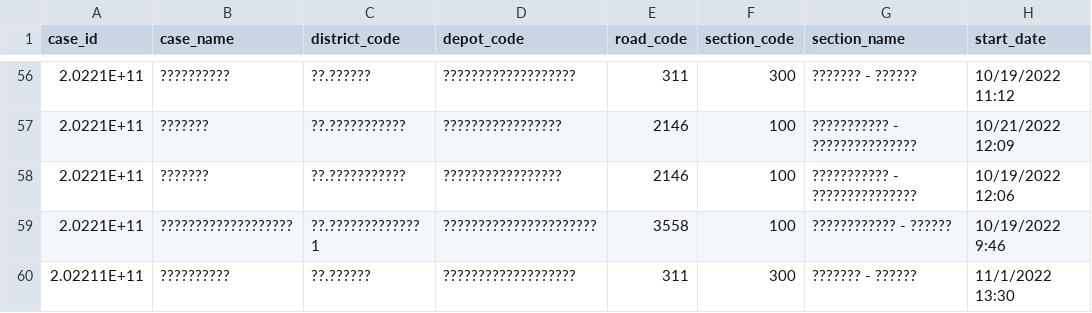
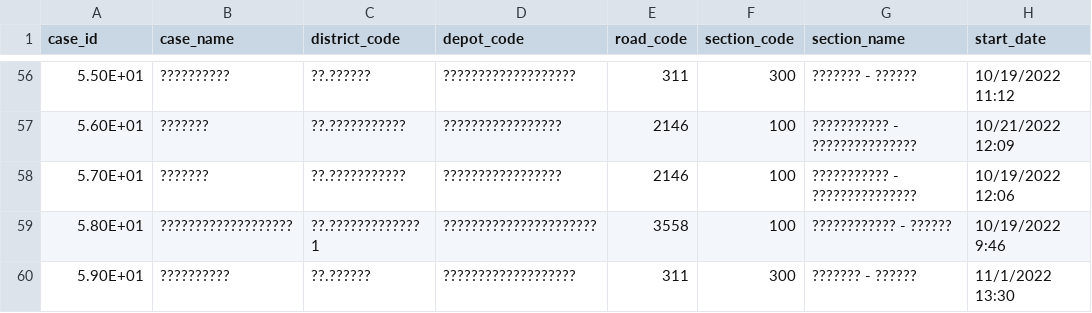
Before and after one commit to sheepnokk/pre2, a CSV file: app/flood2.csv, drawn as a sheet; only a part is shown, gaps mark what is left out; the diff covers the shown part only; the diff names each change by its address in the sheet, - before the commit and + after, or states it on an @@ line.

```diff
--- a/app/flood2.csv
+++ b/app/flood2.csv
-A56 (case_id): 2.0221E+11
+A56 (case_id): 5.50E+01
-A57 (case_id): 2.0221E+11
+A57 (case_id): 5.60E+01
-A58 (case_id): 2.0221E+11
+A58 (case_id): 5.70E+01
-A59 (case_id): 2.0221E+11
+A59 (case_id): 5.80E+01
-A60 (case_id): 2.02211E+11
+A60 (case_id): 5.90E+01
```
Also changed, not shown: 55 edited cells elsewhere in this file.
